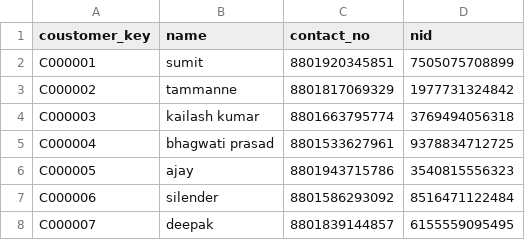
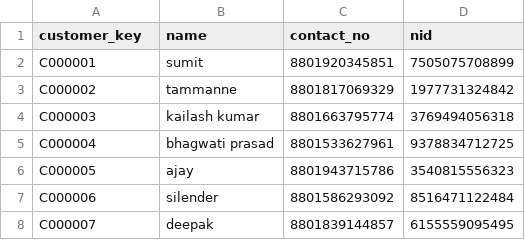
Before and after one commit to AdarshDamarla-DataEngineer-Git/Ecommerce-Fabric, a CSV file: Ecommerce_Dataset/customer_dim.csv, drawn as a sheet; only a part is shown; the diff names each change by its address in the sheet, - before the commit and + after, or states it on an @@ line.

```diff
--- a/Ecommerce_Dataset/customer_dim.csv
+++ b/Ecommerce_Dataset/customer_dim.csv
-A1: coustomer_key
+A1: customer_key
```
